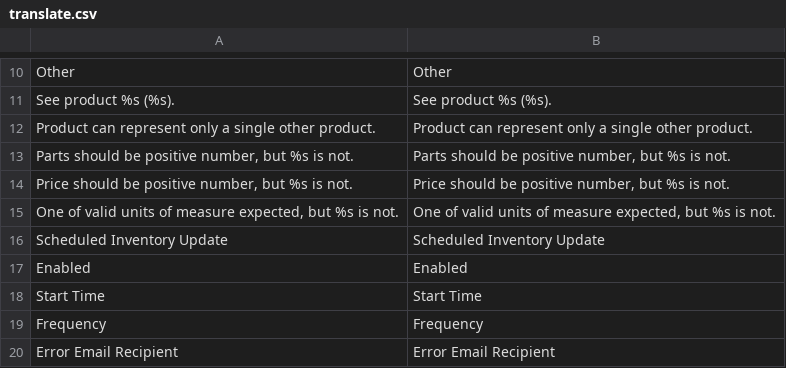
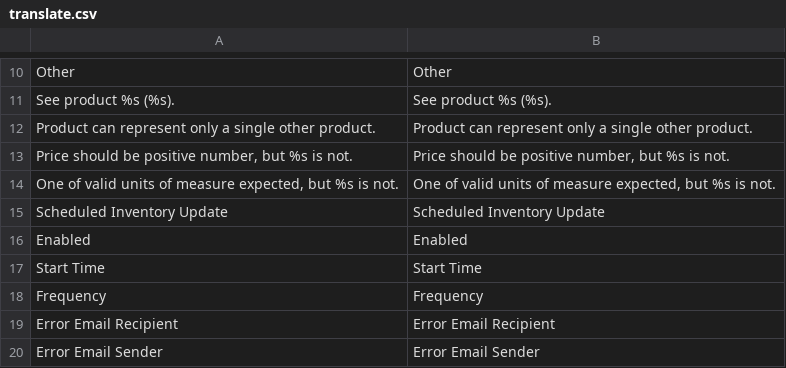
Before and after one commit to osmianski/manadev-magento, a CSV file: extensions/ManaPro/ProductFaces/translate.csv, drawn as a sheet; only a part is shown, gaps mark what is left out; the shorter side is filled out with more unchanged rows; the diff names each change by its address in the sheet, - before the commit and + after, or states it on an @@ line.

Commit message:
Allow `0` value for parts in many sku

```diff
--- a/extensions/ManaPro/ProductFaces/translate.csv
+++ b/extensions/ManaPro/ProductFaces/translate.csv
-row 13: Parts should be positive number, but %s is not. | Parts should be positive number, but %s is not.
```
Also changed, not shown: 1 other file.
